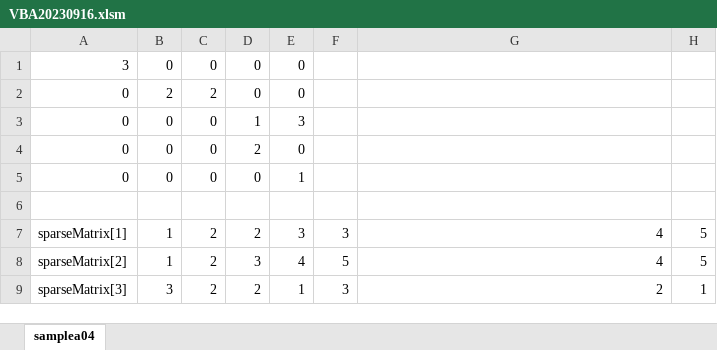
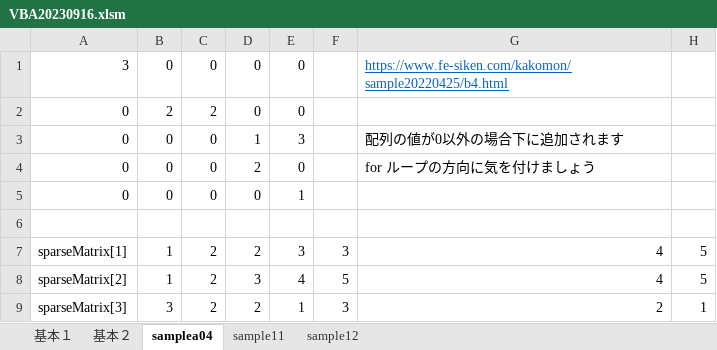
Before and after one commit to superrino130/FE, an Excel workbook: VBA/VBA20230916.xlsm, sheet samplea04, drawn as a sheet; values as stored, in another font and other column widths than the file's, no borders; charts and pictures not drawn; the diff names each change by its address in the sheet, - before the commit and + after, or states it on an @@ line.

```diff
--- a/VBA/VBA20230916.xlsm (sheet samplea04)
+++ b/VBA/VBA20230916.xlsm (sheet samplea04)
+sheet tab: 基本１
+sheet tab: 基本２
+sheet tab: sample11
+sheet tab: sample12
-G1: (empty)
+G1: https://www.fe-siken.com/kakomon/sample20220425/b4.html
-G3: (empty)
+G3: 配列の値が0以外の場合下に追加されます
-G4: (empty)
+G4: for ループの方向に気を付けましょう
```
Also changed, not shown: charts or pictures.
